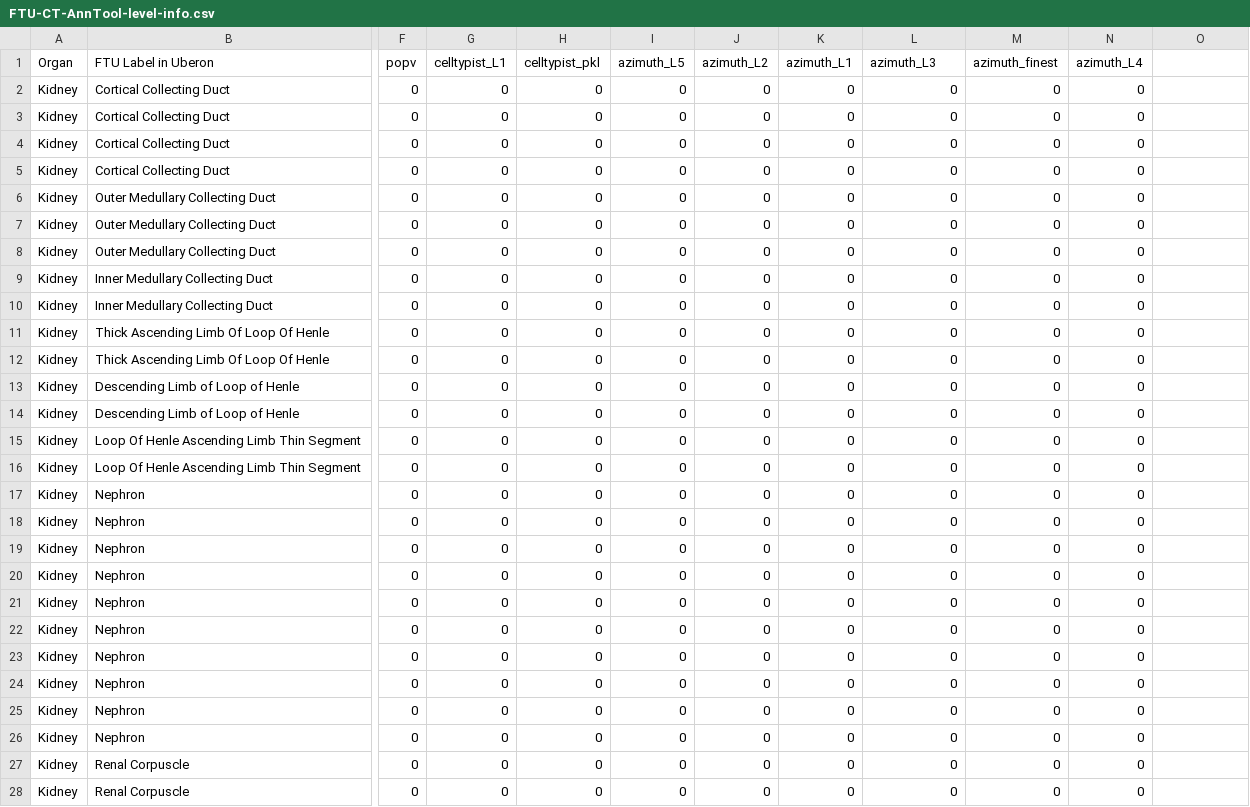
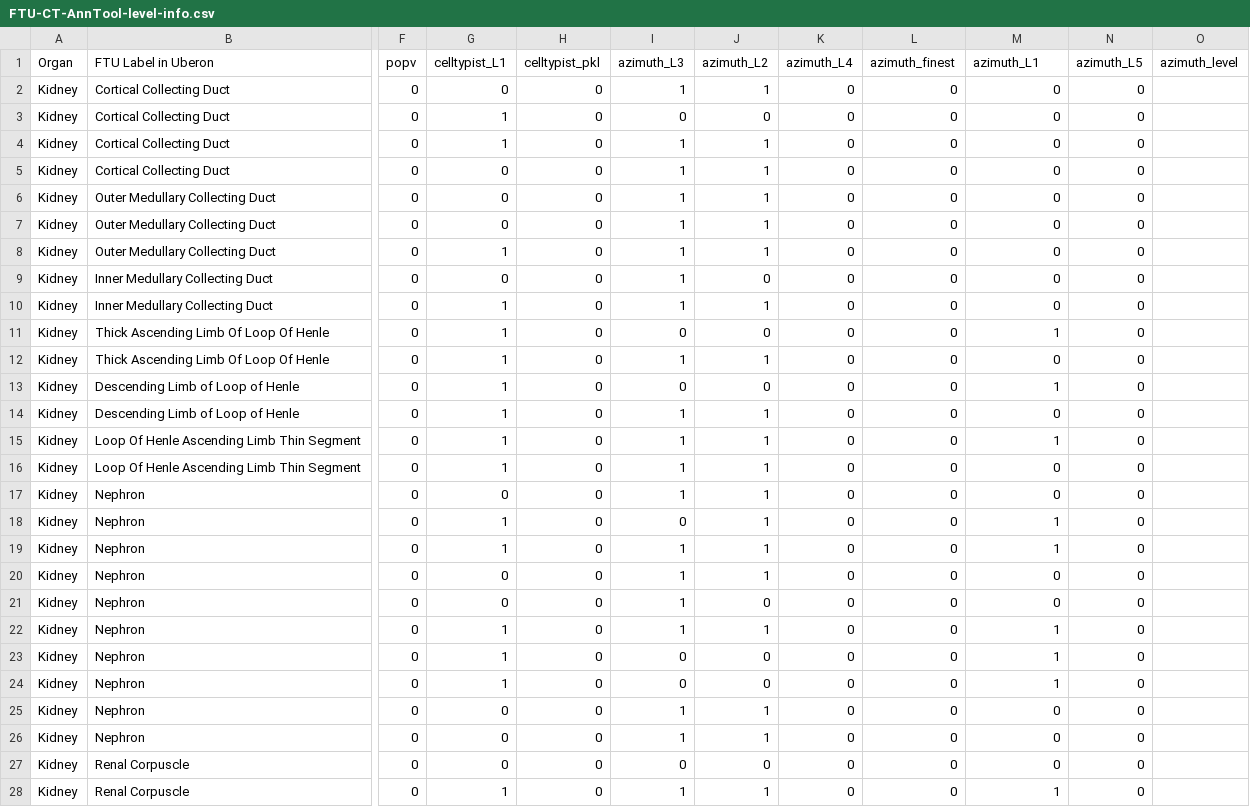
Before and after one commit to cns-iu/hra-ftu-explorer-supporting-information, a CSV file: output/FTU-CT-AnnTool-level-info.csv, drawn as a sheet; only a part is shown, gaps mark what is left out; the diff covers the shown part only; the diff names each change by its address in the sheet, - before the commit and + after, or states it on an @@ line.

```diff
--- a/output/FTU-CT-AnnTool-level-info.csv
+++ b/output/FTU-CT-AnnTool-level-info.csv
-I1: azimuth_L5
+I1: azimuth_L3
-K1: azimuth_L1
+K1: azimuth_L4
-L1: azimuth_L3
+L1: azimuth_finest
-M1: azimuth_finest
+M1: azimuth_L1
-N1: azimuth_L4
+N1: azimuth_L5
-O1: (empty)
+O1: azimuth_level
-I2 (azimuth_L3): 0
+I2 (azimuth_L3): 1
-J2 (azimuth_L2): 0
+J2 (azimuth_L2): 1
-G3:G4 (celltypist_L1): 0
+G3:G4 (celltypist_L1): 1
-I4:I10 (azimuth_L3): 0
+I4:I10 (azimuth_L3): 1
-J4:J8 (azimuth_L2): 0
+J4:J8 (azimuth_L2): 1
-G8 (celltypist_L1): 0
+G8 (celltypist_L1): 1
-G10:G16 (celltypist_L1): 0
+G10:G16 (celltypist_L1): 1
-J10 (azimuth_L2): 0
+J10 (azimuth_L2): 1
-M11 (azimuth_L1): 0
+M11 (azimuth_L1): 1
-I12 (azimuth_L3): 0
+I12 (azimuth_L3): 1
-J12 (azimuth_L2): 0
+J12 (azimuth_L2): 1
-M13 (azimuth_L1): 0
+M13 (azimuth_L1): 1
-I14:I17 (azimuth_L3): 0
+I14:I17 (azimuth_L3): 1
-J14:J20 (azimuth_L2): 0
+J14:J20 (azimuth_L2): 1
-M15 (azimuth_L1): 0
+M15 (azimuth_L1): 1
-G18:G19 (celltypist_L1): 0
+G18:G19 (celltypist_L1): 1
-M18:M19 (azimuth_L1): 0
+M18:M19 (azimuth_L1): 1
-I19:I22 (azimuth_L3): 0
+I19:I22 (azimuth_L3): 1
-G22:G24 (celltypist_L1): 0
+G22:G24 (celltypist_L1): 1
-J22 (azimuth_L2): 0
+J22 (azimuth_L2): 1
-M22:M24 (azimuth_L1): 0
+M22:M24 (azimuth_L1): 1
-I25:I26 (azimuth_L3): 0
+I25:I26 (azimuth_L3): 1
-J25:J26 (azimuth_L2): 0
+J25:J26 (azimuth_L2): 1
-G28 (celltypist_L1): 0
+G28 (celltypist_L1): 1
-I28 (azimuth_L3): 0
+I28 (azimuth_L3): 1
-J28 (azimuth_L2): 0
+J28 (azimuth_L2): 1
-M28 (azimuth_L1): 0
+M28 (azimuth_L1): 1
```
Also changed, not shown: 72 edited cells elsewhere in this file, output/cell_counts_per_cell_label_per_organ_per_dataset.csv, output/dataset-in-sankey-not-in-cell-summary.csv, 7 other files.
